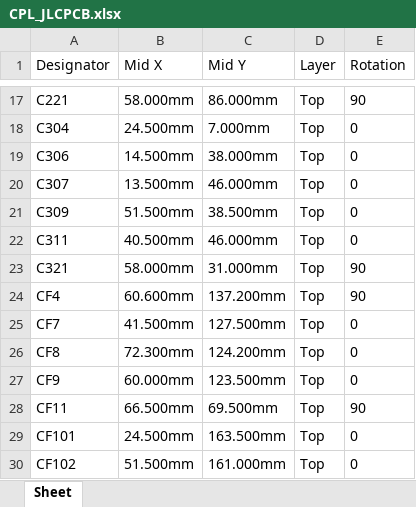
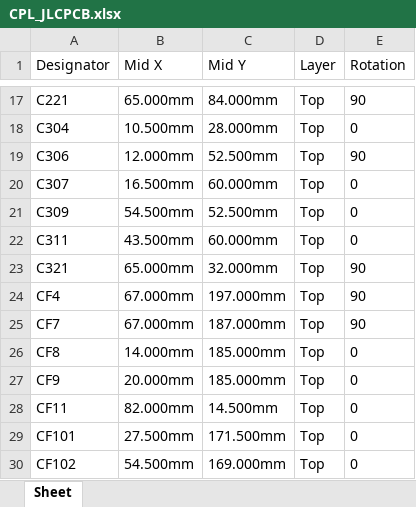
Before and after one commit to bagnasconicolo/glacier-elettronica, an Excel workbook: hardware/variante_3ch/jlcpcb/CPL_JLCPCB.xlsx, sheet Sheet, drawn as a sheet; only a part is shown, gaps mark what is left out; values as stored, in another font and other column widths than the file's, no borders; the diff covers the shown part only; the diff names each change by its address in the sheet, - before the commit and + after, or states it on an @@ line.

```diff
--- a/hardware/variante_3ch/jlcpcb/CPL_JLCPCB.xlsx (sheet Sheet)
+++ b/hardware/variante_3ch/jlcpcb/CPL_JLCPCB.xlsx (sheet Sheet)
-B17 (Mid X): 58.000mm
+B17 (Mid X): 65.000mm
-C17 (Mid Y): 86.000mm
+C17 (Mid Y): 84.000mm
-B18 (Mid X): 24.500mm
+B18 (Mid X): 10.500mm
-C18 (Mid Y): 7.000mm
+C18 (Mid Y): 28.000mm
-B19 (Mid X): 14.500mm
+B19 (Mid X): 12.000mm
-C19 (Mid Y): 38.000mm
+C19 (Mid Y): 52.500mm
-E19 (Rotation): 0
+E19 (Rotation): 90
-B20 (Mid X): 13.500mm
+B20 (Mid X): 16.500mm
-C20 (Mid Y): 46.000mm
+C20 (Mid Y): 60.000mm
-B21 (Mid X): 51.500mm
+B21 (Mid X): 54.500mm
-C21 (Mid Y): 38.500mm
+C21 (Mid Y): 52.500mm
-B22 (Mid X): 40.500mm
+B22 (Mid X): 43.500mm
-C22 (Mid Y): 46.000mm
+C22 (Mid Y): 60.000mm
-B23 (Mid X): 58.000mm
+B23 (Mid X): 65.000mm
-C23 (Mid Y): 31.000mm
+C23 (Mid Y): 32.000mm
-B24 (Mid X): 60.600mm
+B24 (Mid X): 67.000mm
-C24 (Mid Y): 137.200mm
+C24 (Mid Y): 197.000mm
-B25 (Mid X): 41.500mm
+B25 (Mid X): 67.000mm
-C25 (Mid Y): 127.500mm
+C25 (Mid Y): 187.000mm
-E25 (Rotation): 0
+E25 (Rotation): 90
-B26 (Mid X): 72.300mm
+B26 (Mid X): 14.000mm
-C26 (Mid Y): 124.200mm
+C26 (Mid Y): 185.000mm
-B27 (Mid X): 60.000mm
+B27 (Mid X): 20.000mm
-C27 (Mid Y): 123.500mm
+C27 (Mid Y): 185.000mm
-B28 (Mid X): 66.500mm
+B28 (Mid X): 82.000mm
-C28 (Mid Y): 69.500mm
+C28 (Mid Y): 14.500mm
-E28 (Rotation): 90
+E28 (Rotation): 0
-B29 (Mid X): 24.500mm
+B29 (Mid X): 27.500mm
-C29 (Mid Y): 163.500mm
+C29 (Mid Y): 171.500mm
-B30 (Mid X): 51.500mm
+B30 (Mid X): 54.500mm
-C30 (Mid Y): 161.000mm
+C30 (Mid Y): 169.000mm
```
Also changed, not shown: 252 edited cells elsewhere in this sheet, hardware/variante_3ch/jlcpcb/BOM_JLCPCB.xlsx, 39 other files.
